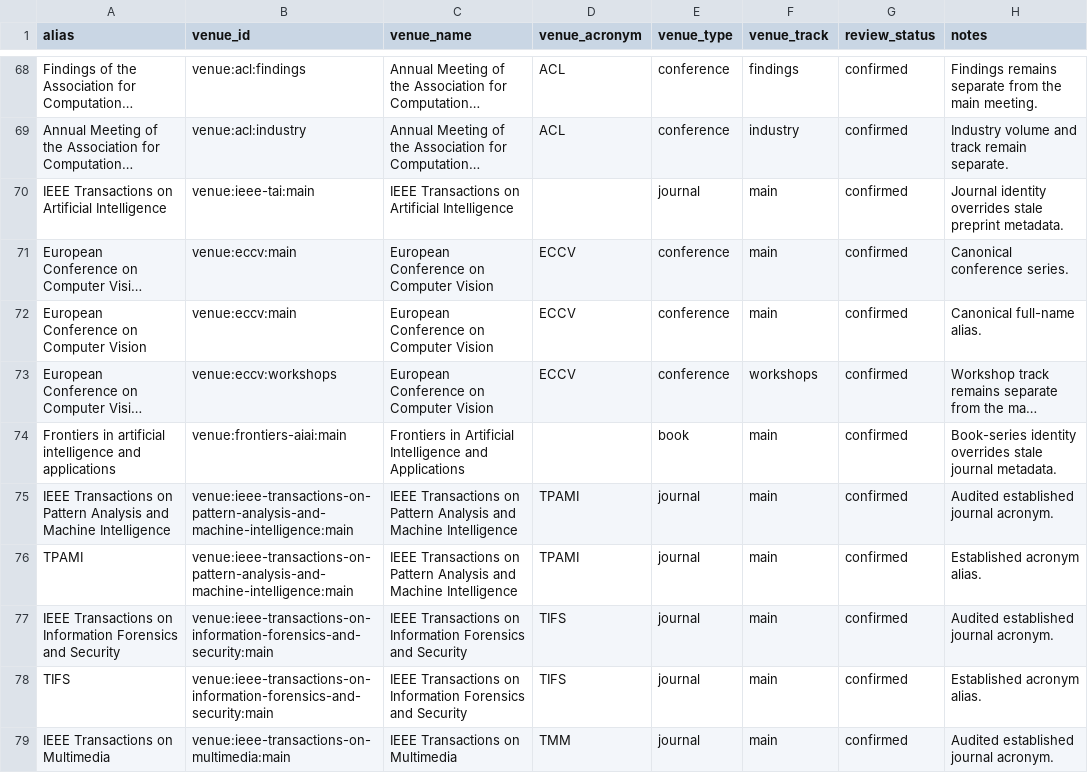
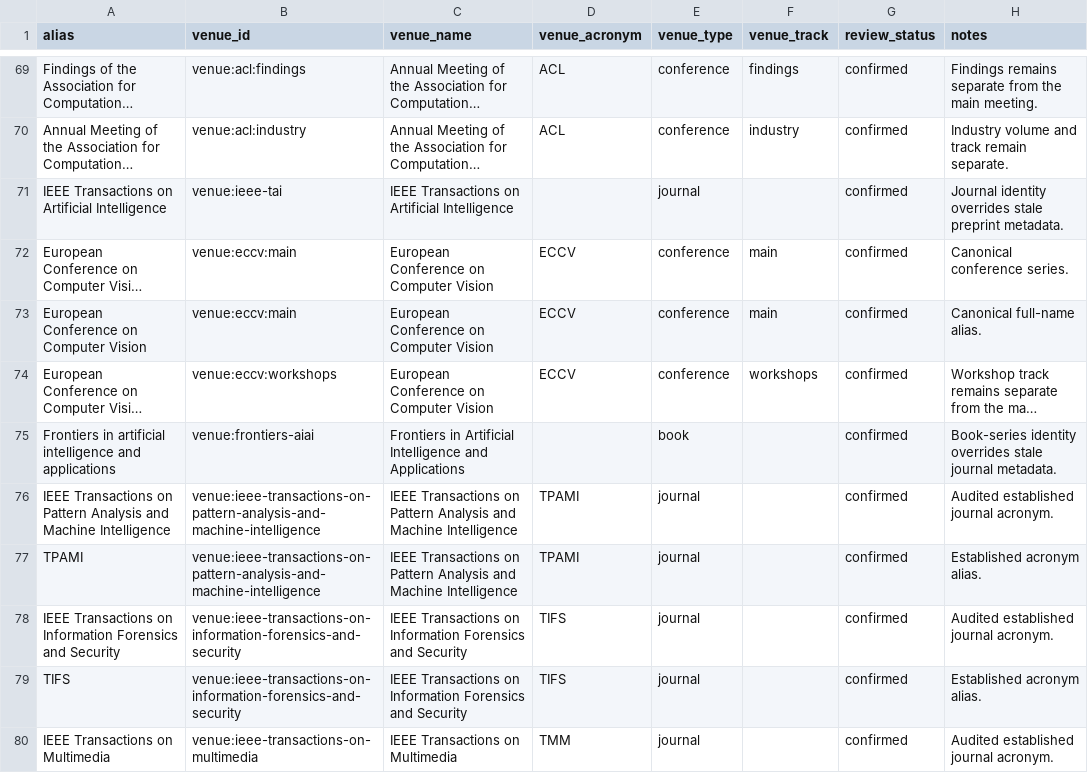
Before and after one commit to meiling-fdu/synthetic-image-research-map, a CSV file: data/curated/venue_aliases.csv, drawn as a sheet; only a part is shown, gaps mark what is left out; long unchanged cells end in …; addresses are those after the commit; the diff covers the shown part only; the diff names each change by its address in the sheet, - before the commit and + after, or states it on an @@ line.

```diff
--- a/data/curated/venue_aliases.csv
+++ b/data/curated/venue_aliases.csv
-B71 (venue_id): venue:ieee-tai:main
+B71 (venue_id): venue:ieee-tai
-F71 (venue_track): main
+F71 (venue_track): (empty)
-B75 (venue_id): venue:frontiers-aiai:main
+B75 (venue_id): venue:frontiers-aiai
-F75:F80 (venue_track): main
+F75:F80 (venue_track): (empty)
-B76:B77 (venue_id): venue:ieee-transactions-on-pattern-analysis-and-machine-intelligence:main
+B76:B77 (venue_id): venue:ieee-transactions-on-pattern-analysis-and-machine-intelligence
-B78:B79 (venue_id): venue:ieee-transactions-on-information-forensics-and-security:main
+B78:B79 (venue_id): venue:ieee-transactions-on-information-forensics-and-security
-B80 (venue_id): venue:ieee-transactions-on-multimedia:main
+B80 (venue_id): venue:ieee-transactions-on-multimedia
```
Also changed, not shown: 5 added rows and 34 edited cells elsewhere in this file, data/curated/institution_location_review.csv, data/curated/institution_locations.csv, 26 other files.
